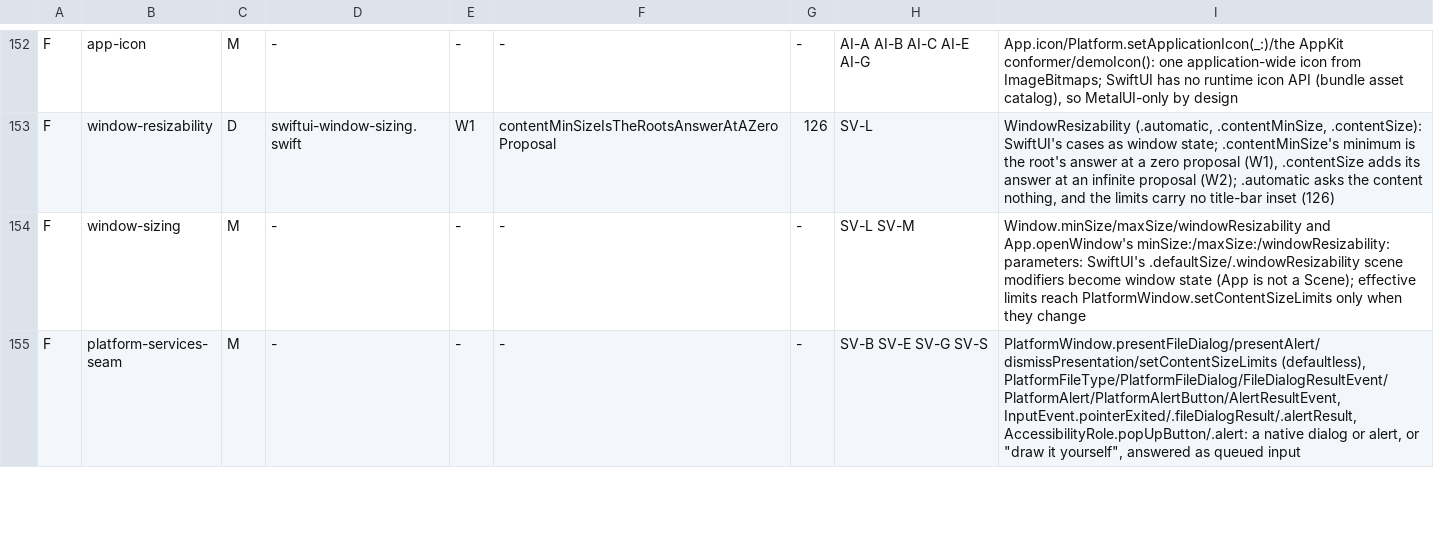
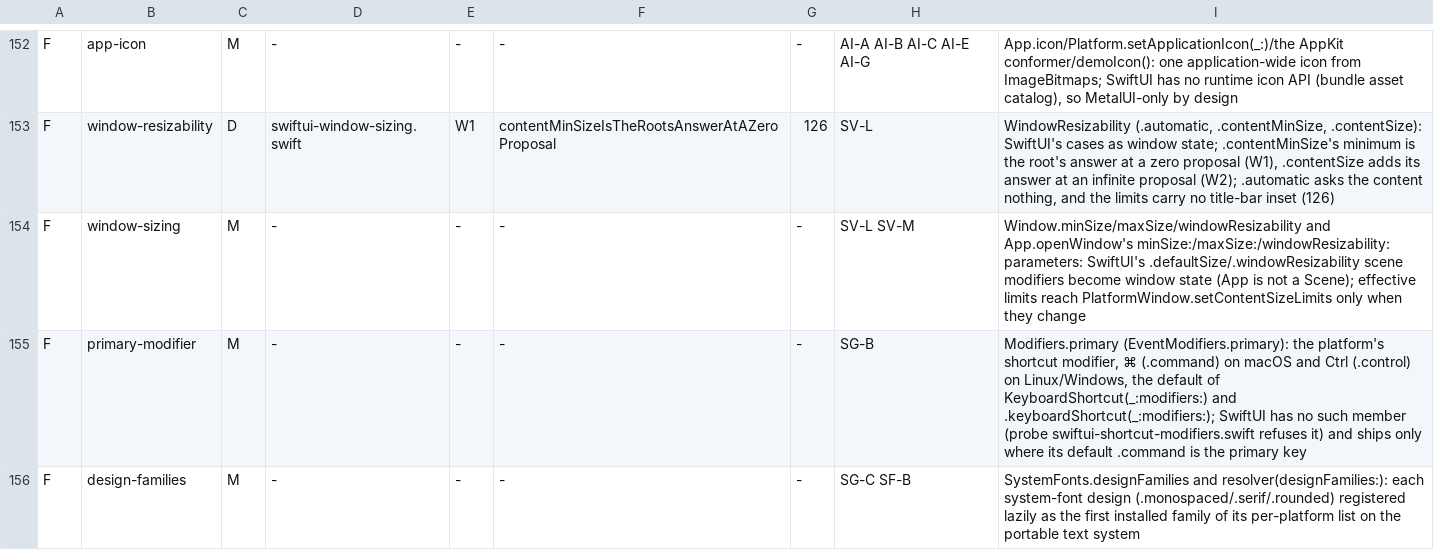
Before and after one commit to mburger89/MetalUI, a TSV file: docs/probes/closeout-inventory-map.tsv, drawn as a sheet; only a part is shown, gaps mark what is left out; the shorter side is filled out with more unchanged rows; the diff covers the shown part only.

```diff
--- a/docs/probes/closeout-inventory-map.tsv
+++ b/docs/probes/closeout-inventory-map.tsv
@@ -154 +154,3 @@ F	window-resizability	D	swiftui-window-sizing.swift	W1	contentMinSizeIsTheRootsA
 F	window-sizing	M	-	-	-	-	SV-L SV-M	Window.minSize/maxSize/windowResizability and App.openWindow's minSize:/maxSize:/windowResizability: parameters: SwiftUI's .defaultSize/.windowResizability scene modifiers become window state (App is not a Scene); effective limits reach PlatformWindow.setContentSizeLimits only when they change
+F	primary-modifier	M	-	-	-	-	SG-B	Modifiers.primary (EventModifiers.primary): the platform's shortcut modifier, ⌘ (.command) on macOS and Ctrl (.control) on Linux/Windows, the default of KeyboardShortcut(_:modifiers:) and .keyboardShortcut(_:modifiers:); SwiftUI has no such member (probe swiftui-shortcut-modifiers.swift refuses it) and ships only where its default .command is the primary key
+F	design-families	M	-	-	-	-	SG-C SF-B	SystemFonts.designFamilies and resolver(designFamilies:): each system-font design (.monospaced/.serif/.rounded) registered lazily as the first installed family of its per-platform list on the portable text system
```
Also changed, not shown: 4 added rows elsewhere in this file, docs/probes/closeout-public-api.tsv, 3 other files.
